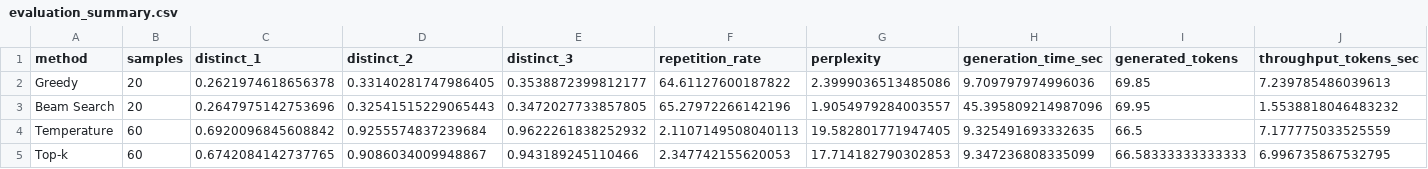
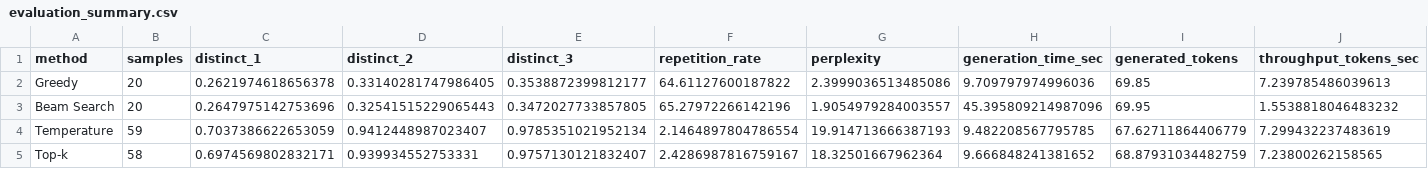
Before and after one commit to ththuat23/DDACSSN---ProjectLM, a CSV file: results/evaluation_summary.csv, drawn as a sheet; only a part is shown; the diff covers the shown part only; the diff names each change by its address in the sheet, - before the commit and + after, or states it on an @@ line.

Commit message:
Kết quả mới sau evaluation

```diff
--- a/results/evaluation_summary.csv
+++ b/results/evaluation_summary.csv
-B4 (samples): 60
+B4 (samples): 59
-C4 (distinct_1): 0.6920096845608842
+C4 (distinct_1): 0.7037386622653059
-D4 (distinct_2): 0.9255574837239684
+D4 (distinct_2): 0.9412448987023407
-E4 (distinct_3): 0.9622261838252932
+E4 (distinct_3): 0.9785351021952134
-F4 (repetition_rate): 2.1107149508040113
+F4 (repetition_rate): 2.1464897804786554
-G4 (perplexity): 19.582801771947405
+G4 (perplexity): 19.914713666387193
-H4 (generation_time_sec): 9.325491693332635
+H4 (generation_time_sec): 9.482208567795785
-I4 (generated_tokens): 66.5
+I4 (generated_tokens): 67.62711864406779
-J4 (throughput_tokens_sec): 7.177775033525559
+J4 (throughput_tokens_sec): 7.299432237483619
-B5 (samples): 60
+B5 (samples): 58
-C5 (distinct_1): 0.6742084142737765
+C5 (distinct_1): 0.6974569802832171
-D5 (distinct_2): 0.9086034009948867
+D5 (distinct_2): 0.939934552753331
-E5 (distinct_3): 0.943189245110466
+E5 (distinct_3): 0.9757130121832407
-F5 (repetition_rate): 2.347742155620053
+F5 (repetition_rate): 2.4286987816759167
-G5 (perplexity): 17.714182790302853
+G5 (perplexity): 18.32501667962364
-H5 (generation_time_sec): 9.347236808335099
+H5 (generation_time_sec): 9.666848241381652
-I5 (generated_tokens): 66.58333333333333
+I5 (generated_tokens): 68.87931034482759
-J5 (throughput_tokens_sec): 6.996735867532795
+J5 (throughput_tokens_sec): 7.23800262158565
```
Also changed, not shown: 42 edited cells elsewhere in this file, 1 other file.
